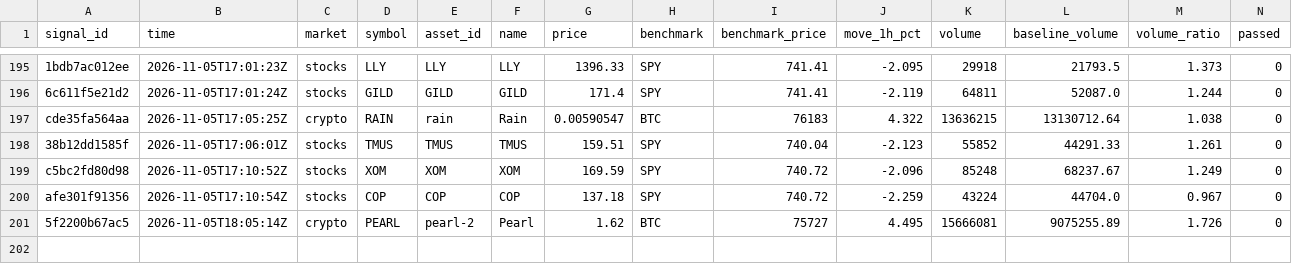
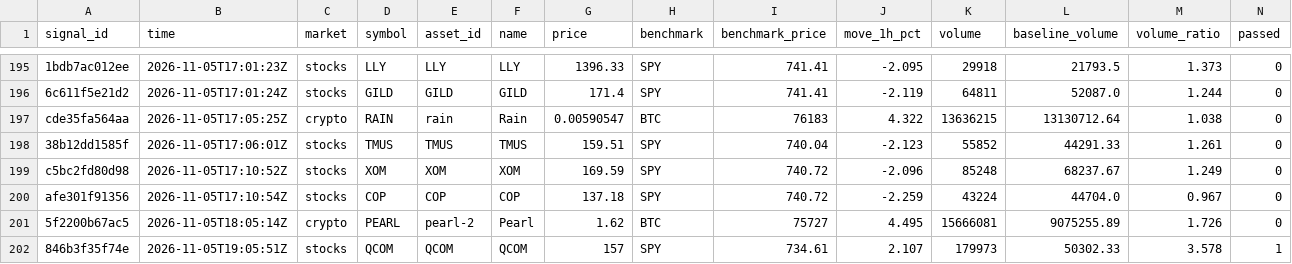
Before and after one commit to hpintojr/crypto-scanner, a CSV file: data/signals.csv, drawn as a sheet; only a part is shown, gaps mark what is left out; rows hold the shown columns only; the diff names each change by its address in the sheet, - before the commit and + after, or states it on an @@ line.

```diff
--- a/data/signals.csv
+++ b/data/signals.csv
+row 202: 846b3f35f74e | 2026-11-05T19:05:51Z | stocks | QCOM | QCOM | QCOM | 157 | SPY | 734.61 | 2.107 | 179973 | 50302.33 | 3.578 | 1
```
Also changed, not shown: data/outcomes.csv, data/wallet-moves.csv, 7 other files.
